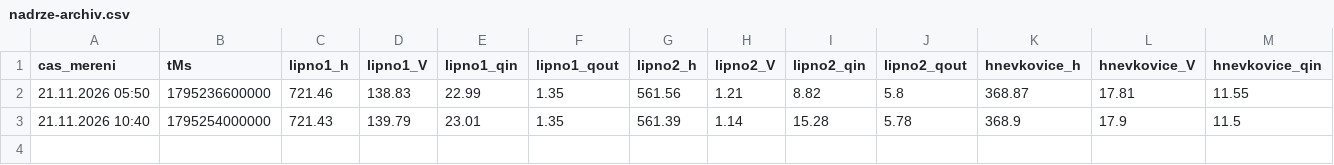
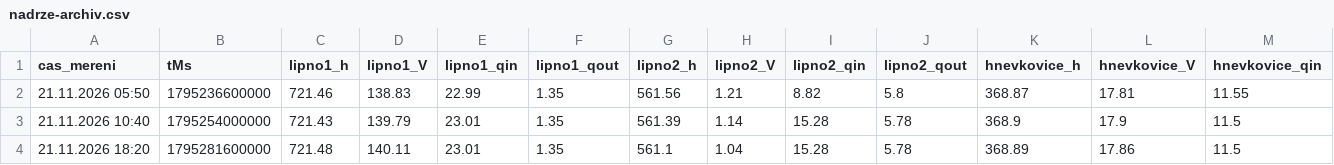
Before and after one commit to vit20041/vltavska-kaskada, a CSV file: live/nadrze-archiv.csv, drawn as a sheet; only a part is shown; rows hold the shown columns only; the diff names each change by its address in the sheet, - before the commit and + after, or states it on an @@ line.

```diff
--- a/live/nadrze-archiv.csv
+++ b/live/nadrze-archiv.csv
+row 4: 21.11.2026 18:20 | 1795281600000 | 721.48 | 140.11 | 23.01 | 1.35 | 561.1 | 1.04 | 15.28 | 5.78 | 368.89 | 17.86 | 11.5
```
Also changed, not shown: 1 other file.
